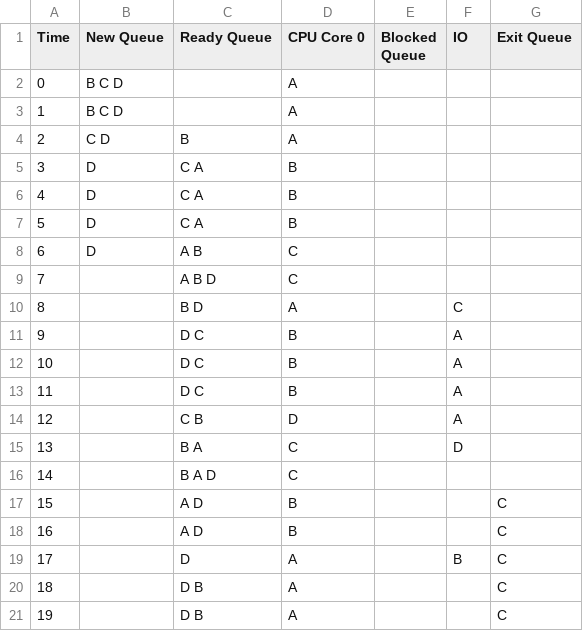
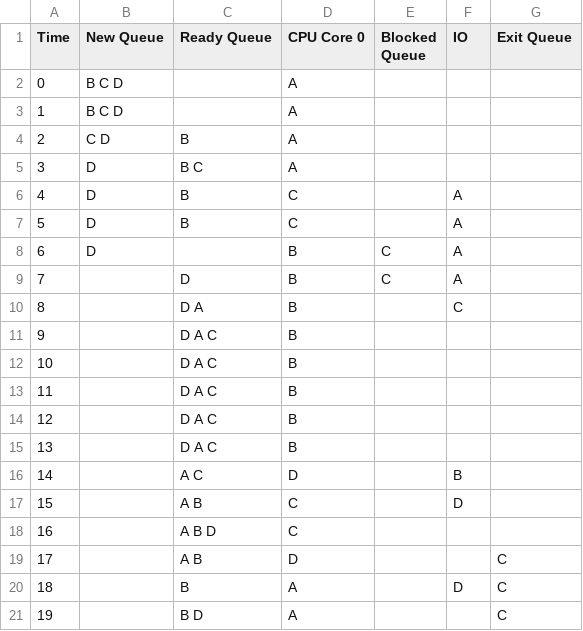
Before and after one commit to jeromesolomon/scu-coen283-os-scheduling-simulator, a CSV file: scu-coen283-os-scheduling-simulator/os-scheduling/os-scheduling/output/process_trace_table.csv, drawn as a sheet; only a part is shown; the diff covers the shown part only.

Commit message:
Shortest process first implementation

```diff
--- a/scu-coen283-os-scheduling-simulator/os-scheduling/os-scheduling/output/process_trace_table.csv
+++ b/scu-coen283-os-scheduling-simulator/os-scheduling/os-scheduling/output/process_trace_table.csv
@@ -4,18 +4,18 @@ Time,New Queue,Ready Queue,CPU Core 0,Blocked Queue,IO,Exit Queue
 2,C D ,B ,A,,,
-3,D ,C A ,B,,,
-4,D ,C A ,B,,,
-5,D ,C A ,B,,,
-6,D ,A B ,C,,,
-7,,A B D ,C,,,
-8,,B D ,A,,C,
-9,,D C ,B,,A,
-10,,D C ,B,,A,
-11,,D C ,B,,A,
-12,,C B ,D,,A,
-13,,B A ,C,,D,
-14,,B A D ,C,,,
-15,,A D ,B,,,C
-16,,A D ,B,,,C
-17,,D ,A,,B,C
-18,,D B ,A,,,C
-19,,D B ,A,,,C
+3,D ,B C ,A,,,
+4,D ,B ,C,,A,
+5,D ,B ,C,,A,
+6,D ,,B,C ,A,
+7,,D ,B,C ,A,
+8,,D A ,B,,C,
+9,,D A C ,B,,,
+10,,D A C ,B,,,
+11,,D A C ,B,,,
+12,,D A C ,B,,,
+13,,D A C ,B,,,
+14,,A C ,D,,B,
+15,,A B ,C,,D,
+16,,A B D ,C,,,
+17,,A B ,D,,,C
+18,,B ,A,,D,C
+19,,B D ,A,,,C
```
Also changed, not shown: 33 edited cells elsewhere in this file, 4 other files.
